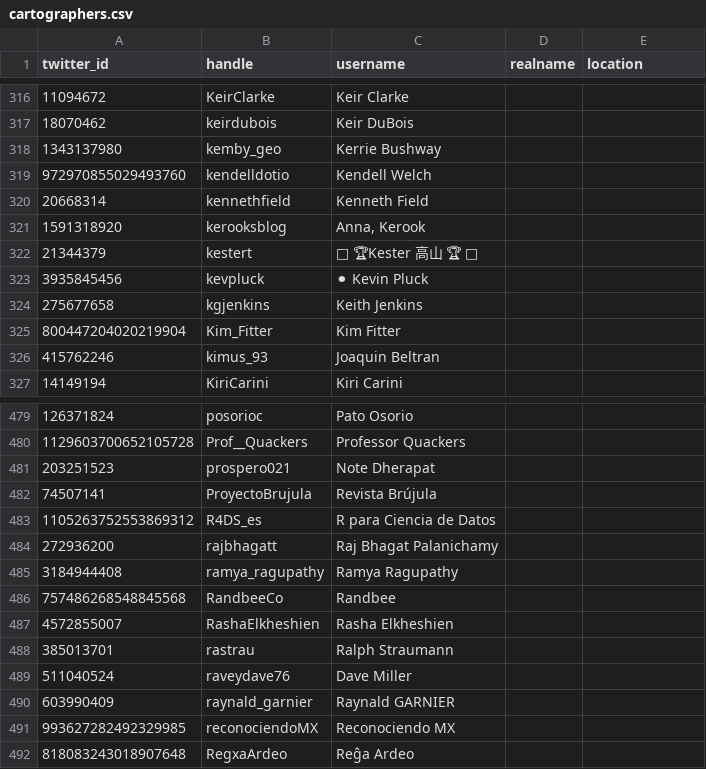
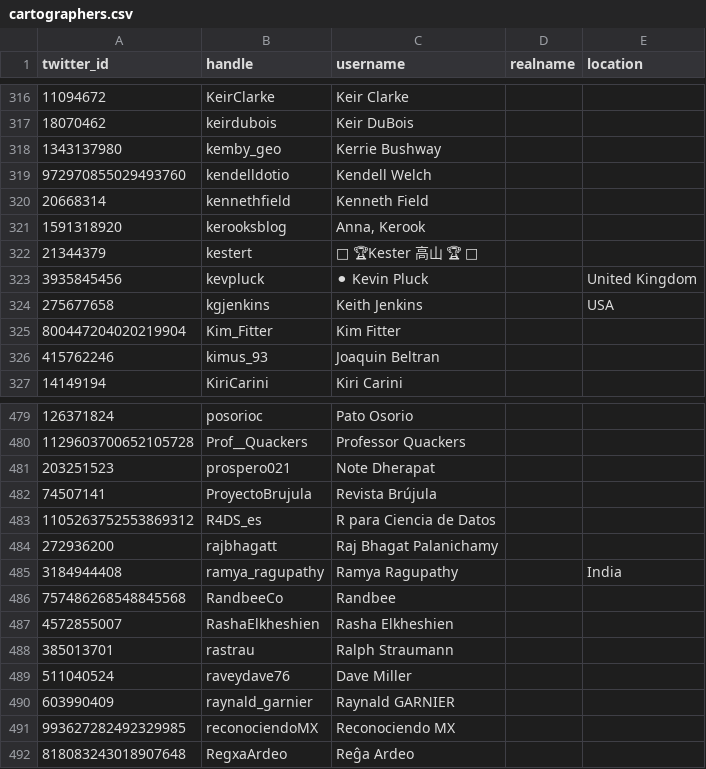
Before and after one commit to dakvid/30DayMapChallenge, a CSV file: data/cartographers.csv, drawn as a sheet; only a part is shown, gaps mark what is left out; the diff names each change by its address in the sheet, - before the commit and + after, or states it on an @@ line.

```diff
--- a/data/cartographers.csv
+++ b/data/cartographers.csv
-E323 (location): (empty)
+E323 (location): United Kingdom
-E324 (location): (empty)
+E324 (location): USA
-E485 (location): (empty)
+E485 (location): India
```
Also changed, not shown: data/map_classification.tsv, data/map_metadata.tsv, 14 other files.
